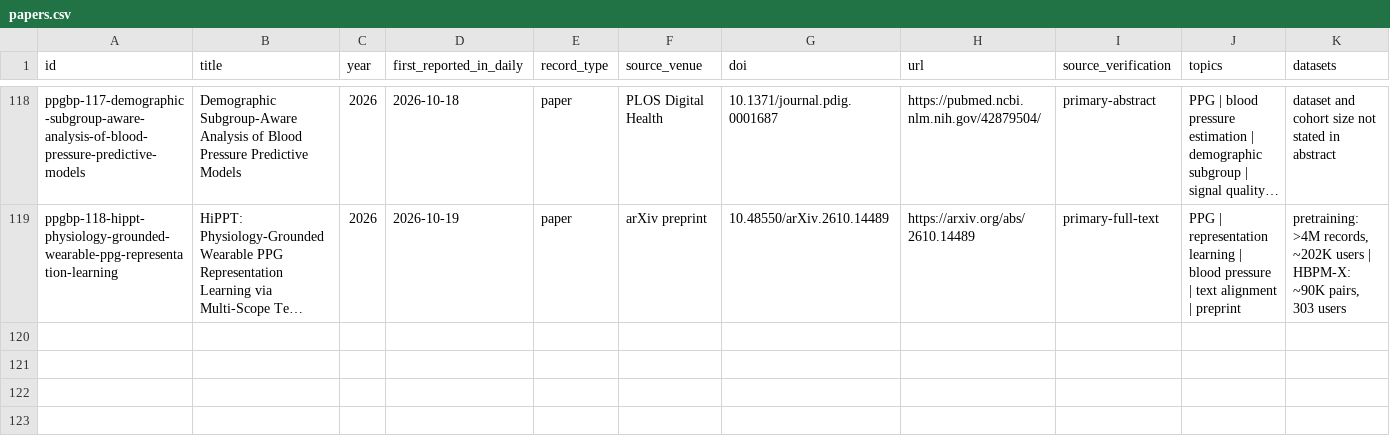
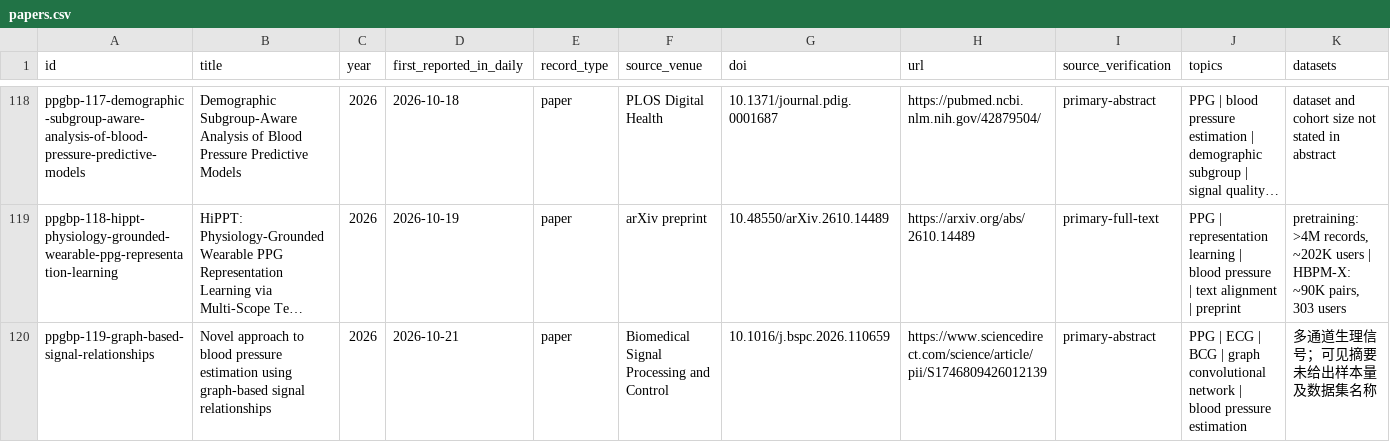
Before and after one commit to zaczdw/PPG-BP-Research-Tracker, a CSV file: data/papers.csv, drawn as a sheet; only a part is shown, gaps mark what is left out; long unchanged cells end in …; rows hold the shown columns only; the diff names each change by its address in the sheet, - before the commit and + after, or states it on an @@ line.

```diff
--- a/data/papers.csv
+++ b/data/papers.csv
+row 120: ppgbp-119-graph-based-signal-relationships | Novel approach to blood pressure estimation using graph-based signal relationships | 2026 | 2026-10-21 | paper | Biomedical Signal Processing and Control | 10.1016/j.bspc.2026.110659 | https://www.sciencedirect.com/science/article/pii/S1746809426012139 | primary-abstract | PPG | ECG | BCG | graph convolutional network | blood pressure estimation | 多通道生理信号；可见摘要未给出样本量及数据集名称
```
Also changed, not shown: public/data/papers.csv, site/data/papers.csv, 8 other files.
